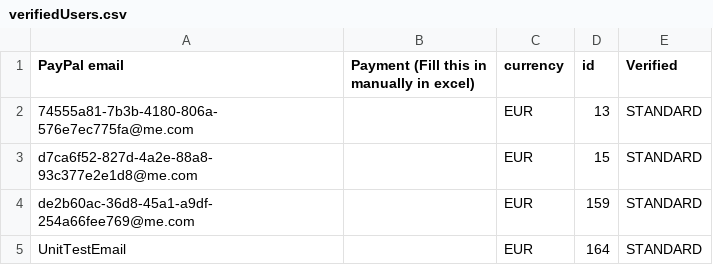
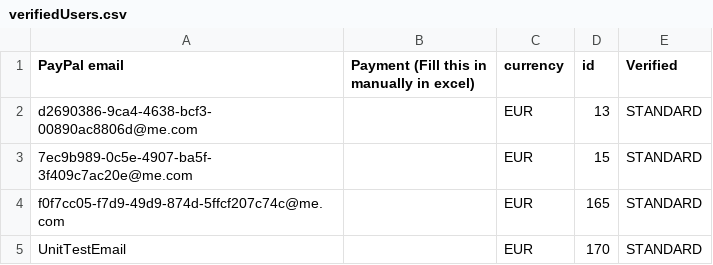
Before and after one commit to danielptm/MasterBackend, a CSV file: service/verifiedUsers.csv, drawn as a sheet.

```diff
--- a/service/verifiedUsers.csv
+++ b/service/verifiedUsers.csv
@@ -1,5 +1,5 @@
 PayPal email,Payment (Fill this in manually in excel),currency,id,Verified
-74555a81-7b3b-4180-806a-576e7ec775fa@me.com,,EUR,13,STANDARD
-d7ca6f52-827d-4a2e-88a8-93c377e2e1d8@me.com,,EUR,15,STANDARD
-de2b60ac-36d8-45a1-a9df-254a66fee769@me.com,,EUR,159,STANDARD
-UnitTestEmail,,EUR,164,STANDARD
+d2690386-9ca4-4638-bcf3-00890ac8806d@me.com,,EUR,13,STANDARD
+7ec9b989-0c5e-4907-ba5f-3f409c7ac20e@me.com,,EUR,15,STANDARD
+f0f7cc05-f7d9-49d9-874d-5ffcf207c74c@me.com,,EUR,165,STANDARD
+UnitTestEmail,,EUR,170,STANDARD
```
Also changed, not shown: service/flightbookings.csv, 3 other files.
